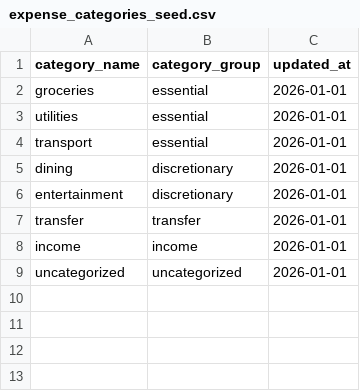
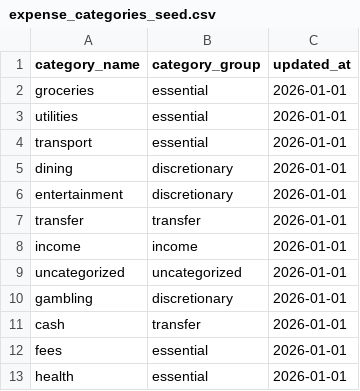
Before and after one commit to raducugabriel02/dataforge, a CSV file: dbt_project/seeds/expense_categories_seed.csv, drawn as a sheet; the diff names each change by its address in the sheet, - before the commit and + after, or states it on an @@ line.

```diff
--- a/dbt_project/seeds/expense_categories_seed.csv
+++ b/dbt_project/seeds/expense_categories_seed.csv
+row 10: gambling | discretionary | 2026-01-01
+row 11: cash | transfer | 2026-01-01
+row 12: fees | essential | 2026-01-01
+row 13: health | essential | 2026-01-01
```
Also changed, not shown: dbt_project/seeds/merchant_rules.csv, 5 other files.
